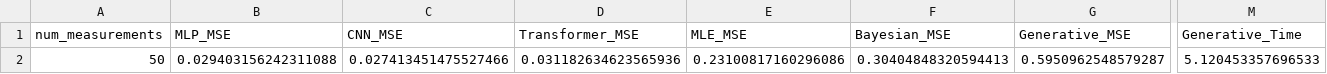
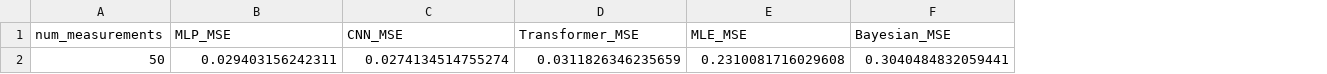
Before and after one commit to rithvik1122/MLEntChar, a CSV file: entanglement_results_50.csv, drawn as a sheet; only a part is shown, gaps mark what is left out; the diff names each change by its address in the sheet, - before the commit and + after, or states it on an @@ line.

```diff
--- a/entanglement_results_50.csv
+++ b/entanglement_results_50.csv
-column G (Generative_MSE), row 2: 0.5950962548579287
-column M (Generative_Time), row 2: 5.120453357696533
-B2 (MLP_MSE): 0.029403156242311088
+B2 (MLP_MSE): 0.029403156242311
-C2 (CNN_MSE): 0.027413451475527466
+C2 (CNN_MSE): 0.0274134514755274
-D2 (Transformer_MSE): 0.031182634623565936
+D2 (Transformer_MSE): 0.0311826346235659
-E2 (MLE_MSE): 0.23100817160296086
+E2 (MLE_MSE): 0.2310081716029608
-F2 (Bayesian_MSE): 0.30404848320594413
+F2 (Bayesian_MSE): 0.3040484832059441
```
Also changed, not shown: entanglement_results.csv, entanglement_results_10.csv, 34 other files.
